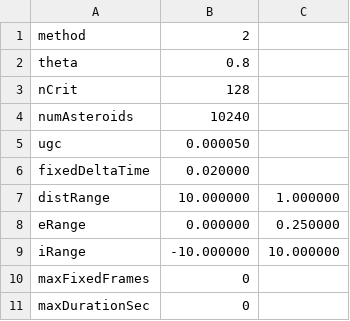
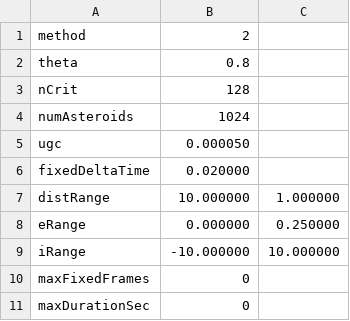
Before and after one commit to Ivyyy294/hardware-accelerated-barnes-hut, a CSV file: AsteroidSimulation/variables.csv, drawn as a sheet.

Commit message:
🔨 removed NUM_ASTEROIDS , MAX_PARTICLE_COUNT, MAX_CAPACITY  defines

```diff
--- a/AsteroidSimulation/variables.csv
+++ b/AsteroidSimulation/variables.csv
@@ -3,3 +3,3 @@ theta;0.8
 nCrit;128
-numAsteroids;10240
+numAsteroids;1024
 ugc;0.000050
```
Also changed, not shown: 13 other files.
